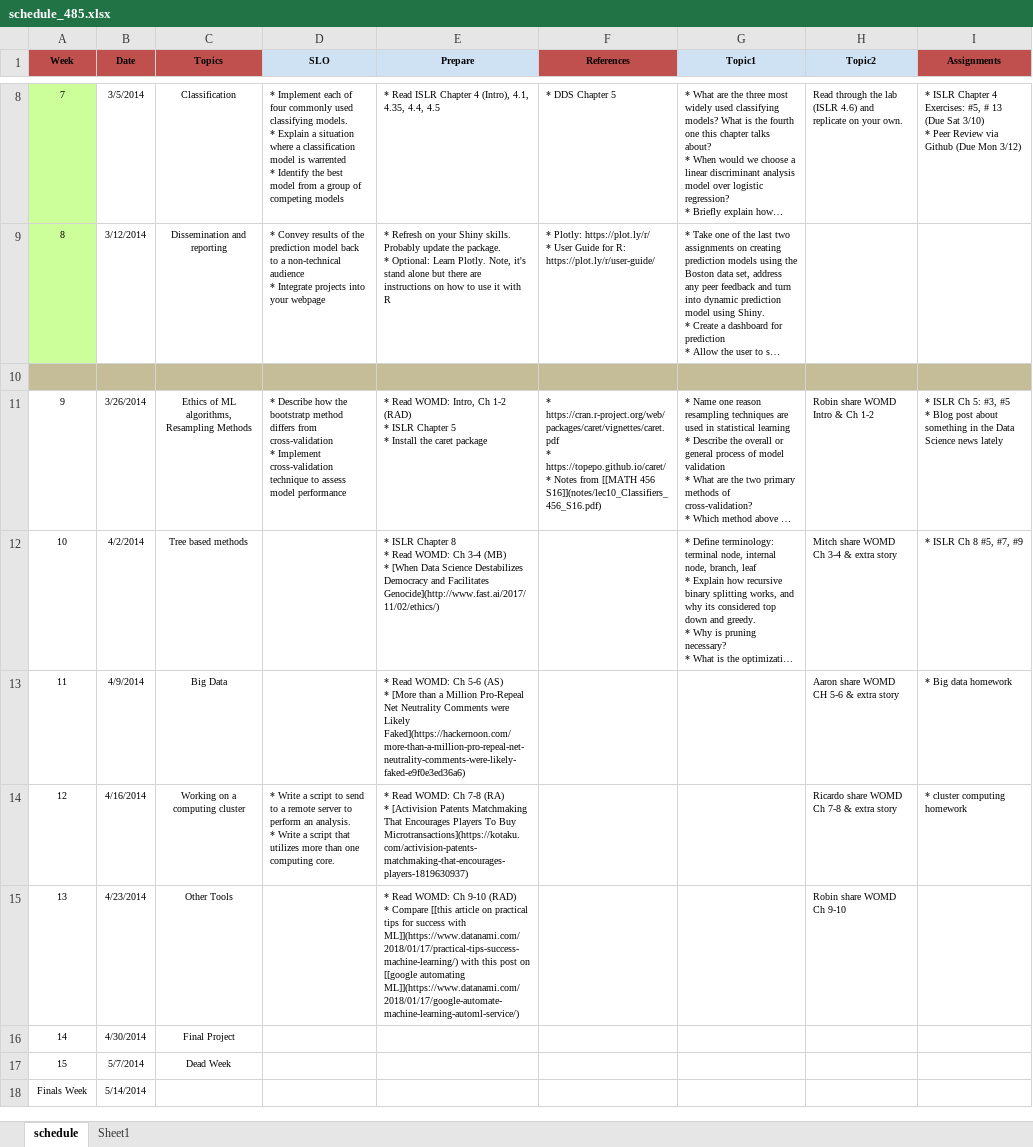
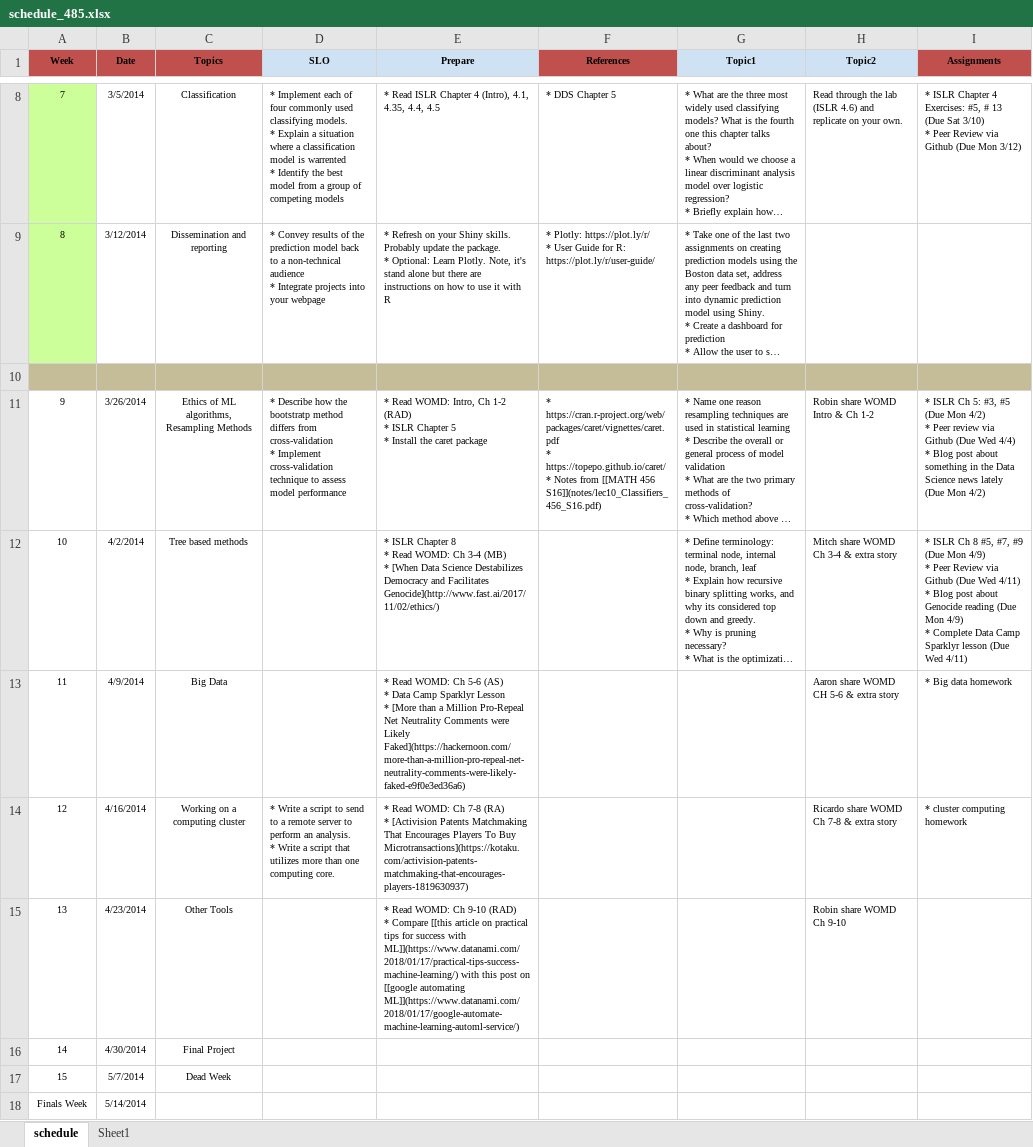
Before and after one commit to norcalbiostat/ADS, an Excel workbook: schedule_485.xlsx, sheet schedule, drawn as a sheet; only a part is shown, gaps mark what is left out; long unchanged cells end in …; values as stored, in another font and other column widths than the file's, no borders; ↵ is a line break in a cell; the diff names each change by its address in the sheet, - before the commit and + after, or states it on an @@ line.

```diff
--- a/schedule_485.xlsx (sheet schedule)
+++ b/schedule_485.xlsx (sheet schedule)
-I11 (Assignments): …#3, #5 ↵ * Blog post about something in the Data Science news lately
+I11 (Assignments): …#3, #5 (Due Mon 4/2) ↵ * Peer review via Github (Due Wed 4/4) ↵ * Blog post about something in the Data Science news lately (Due Mon 4/2)
-I12 (Assignments): …#7, #9
+I12 (Assignments): …#7, #9 (Due Mon 4/9) ↵ * Peer Review via Github (Due Wed 4/11) ↵ * Blog post about Genocide reading (Due Mon 4/9) ↵ * Complete Data Camp Sparklyr lesson (Due Wed 4/11)
-E13 (Prepare): …(AS) ↵ * [More than…
+E13 (Prepare): …(AS) ↵ * Data Camp Sparklyr Lesson ↵ * [More than…
```
Also changed, not shown: 3 other files.
